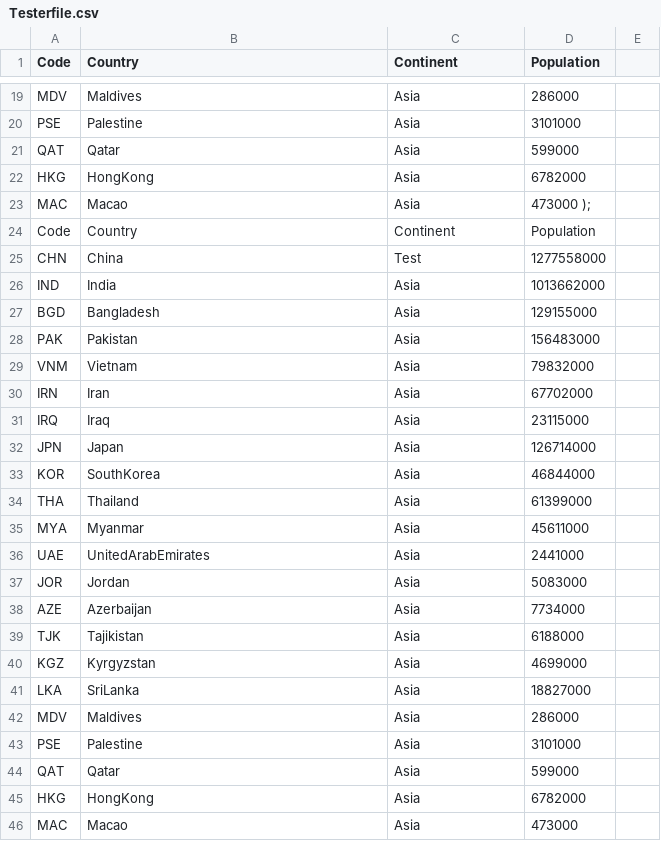
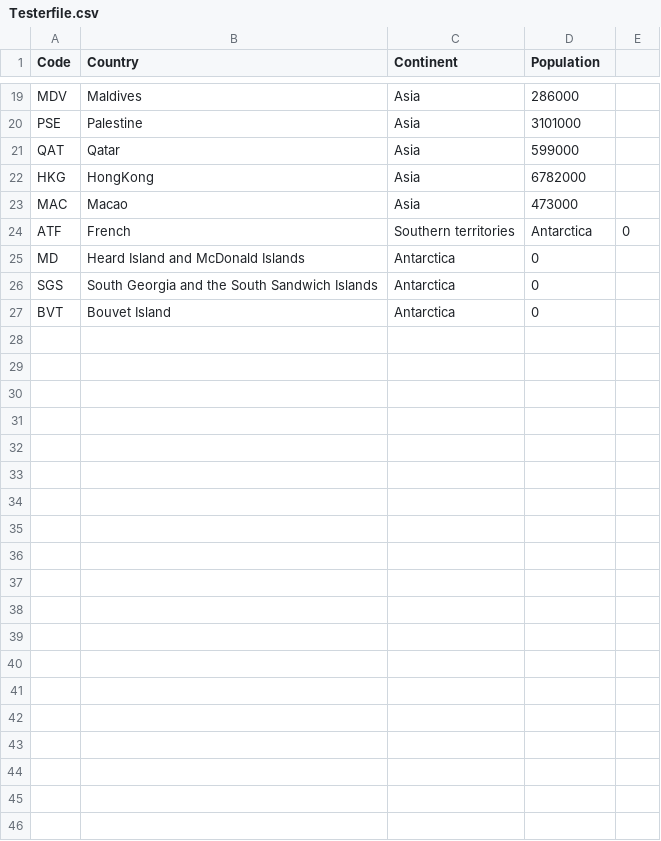
Before and after one commit to 40591091-ShannonKane/sem, a CSV file: Testerfile.csv, drawn as a sheet; only a part is shown, gaps mark what is left out; removed rows and columns are numbered as before the commit, all else as after; the diff names each change by its address in the sheet, - before the commit and + after, or states it on an @@ line.

Commit message:
Update Testerfile.csv

```diff
--- a/Testerfile.csv
+++ b/Testerfile.csv
-row 23: MAC | Macao | Asia | 473000 );
-row 24: Code | Country | Continent | Population
-row 25: CHN | China | Test | 1277558000
-row 26: IND | India | Asia | 1013662000
-row 27: BGD | Bangladesh | Asia | 129155000
-row 28: PAK | Pakistan | Asia | 156483000
-row 29: VNM | Vietnam | Asia | 79832000
-row 30: IRN | Iran | Asia | 67702000
-row 31: IRQ | Iraq | Asia | 23115000
-row 32: JPN | Japan | Asia | 126714000
-row 33: KOR | SouthKorea | Asia | 46844000
-row 34: THA | Thailand | Asia | 61399000
-row 35: MYA | Myanmar | Asia | 45611000
-row 36: UAE | UnitedArabEmirates | Asia | 2441000
-row 37: JOR | Jordan | Asia | 5083000
-row 38: AZE | Azerbaijan | Asia | 7734000
-row 39: TJK | Tajikistan | Asia | 6188000
-row 40: KGZ | Kyrgyzstan | Asia | 4699000
-row 41: LKA | SriLanka | Asia | 18827000
-row 42: MDV | Maldives | Asia | 286000
-row 43: PSE | Palestine | Asia | 3101000
-row 44: QAT | Qatar | Asia | 599000
-row 45: HKG | HongKong | Asia | 6782000
+row 24: ATF | French | Southern territories | Antarctica | 0
+row 25: MD | Heard Island and McDonald Islands | Antarctica | 0
+row 26: SGS | South Georgia and the South Sandwich Islands | Antarctica | 0
+row 27: BVT | Bouvet Island | Antarctica | 0
```
